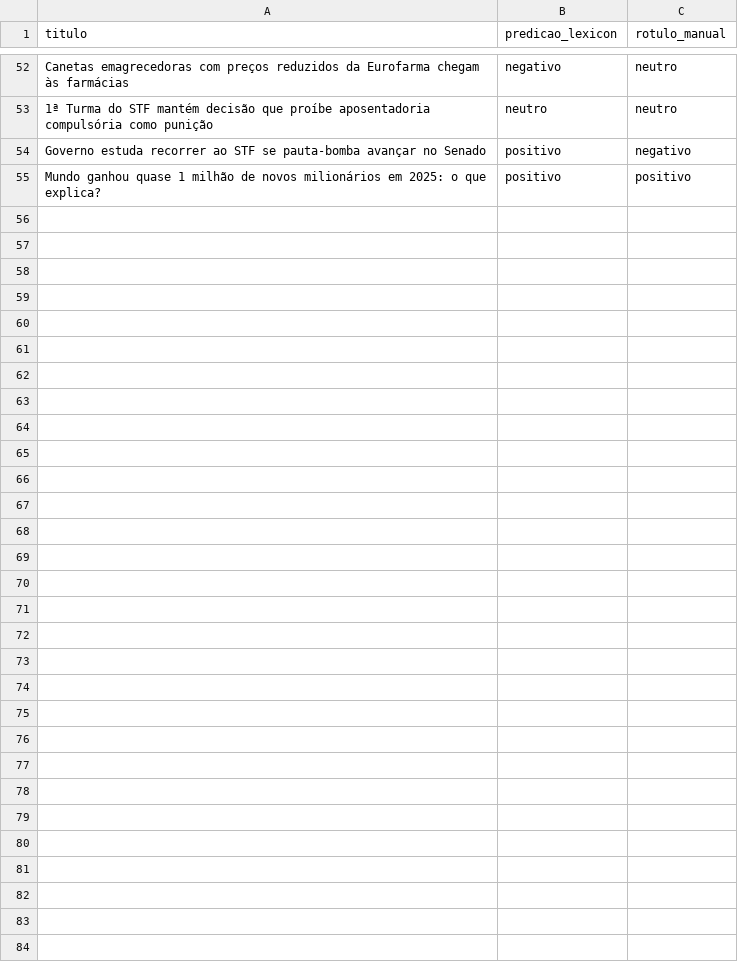
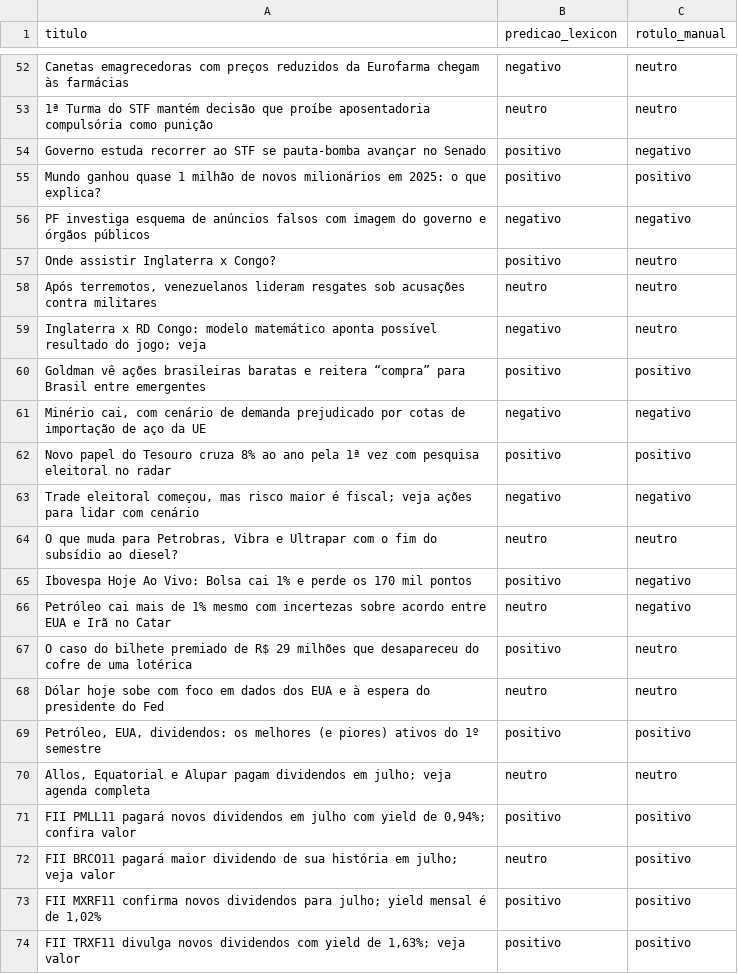
Before and after one commit to Giseleptbr/newssense, a CSV file: data/processed/baseline_lexicon_resultado.csv, drawn as a sheet; only a part is shown, gaps mark what is left out; the diff covers the shown part only; the diff names each change by its address in the sheet, - before the commit and + after, or states it on an @@ line.

```diff
--- a/data/processed/baseline_lexicon_resultado.csv
+++ b/data/processed/baseline_lexicon_resultado.csv
+row 56: PF investiga esquema de anúncios falsos com imagem do governo e órgãos públicos | negativo | negativo
+row 57: Onde assistir Inglaterra x Congo? | positivo | neutro
+row 58: Após terremotos, venezuelanos lideram resgates sob acusações contra militares | neutro | neutro
+row 59: Inglaterra x RD Congo: modelo matemático aponta possível resultado do jogo; veja | negativo | neutro
+row 60: Goldman vê ações brasileiras baratas e reitera “compra” para Brasil entre emergentes | positivo | positivo
+row 61: Minério cai, com cenário de demanda prejudicado por cotas de importação de aço da UE | negativo | negativo
+row 62: Novo papel do Tesouro cruza 8% ao ano pela 1ª vez com pesquisa eleitoral no radar | positivo | positivo
+row 63: Trade eleitoral começou, mas risco maior é fiscal; veja ações para lidar com cenário | negativo | negativo
+row 64: O que muda para Petrobras, Vibra e Ultrapar com o fim do subsídio ao diesel? | neutro | neutro
+row 65: Ibovespa Hoje Ao Vivo: Bolsa cai 1% e perde os 170 mil pontos | positivo | negativo
+row 66: Petróleo cai mais de 1% mesmo com incertezas sobre acordo entre EUA e Irã no Catar | neutro | negativo
+row 67: O caso do bilhete premiado de R$ 29 milhões que desapareceu do cofre de uma lotérica | positivo | neutro
+row 68: Dólar hoje sobe com foco em dados dos EUA e à espera do presidente do Fed | neutro | neutro
+row 69: Petróleo, EUA, dividendos: os melhores (e piores) ativos do 1º semestre | positivo | positivo
+row 70: Allos, Equatorial e Alupar pagam dividendos em julho; veja agenda completa | neutro | neutro
+row 71: FII PMLL11 pagará novos dividendos em julho com yield de 0,94%; confira valor | positivo | positivo
+row 72: FII BRCO11 pagará maior dividendo de sua história em julho; veja valor | neutro | positivo
+row 73: FII MXRF11 confirma novos dividendos para julho; yield mensal é de 1,02% | positivo | positivo
+row 74: FII TRXF11 divulga novos dividendos com yield de 1,63%; veja valor | positivo | positivo
```
Also changed, not shown: 21 added rows elsewhere in this file, data/processed/ensemble_resultado.csv, data/processed/finbert_ptbr_resultado.csv, 3 other files.
